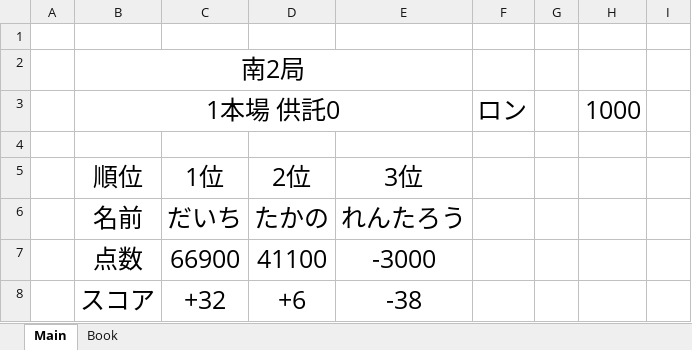
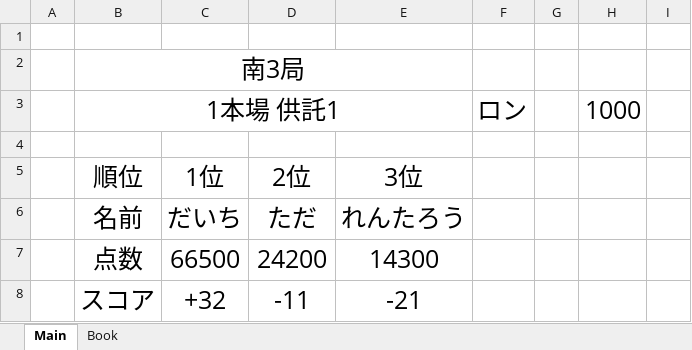
Before and after one commit to daicho/mahjong, an Excel workbook: 三人麻雀/点数3.xlsm, sheet Main, drawn as a sheet; only a part is shown; values as stored, in another font and other column widths than the file's, no borders; conditional formats not drawn; the diff names each change by its address in the sheet, - before the commit and + after, or states it on an @@ line.

```diff
--- a/三人麻雀/点数3.xlsm (sheet Main)
+++ b/三人麻雀/点数3.xlsm (sheet Main)
-B2: 南2局
+B2: 南3局
-B3: 1本場 供託0
+B3: 1本場 供託1
-D6: たかの
+D6: ただ
-C7: 66900
+C7: 66500
-D7: 41100
+D7: 24200
-E7: -3000
+E7: 14300
-D8: +6
+D8: -11
-E8: -38
+E8: -21
```
Also changed, not shown: sheet Book, 三人麻雀/Template3.xlsm, 三人麻雀/成績3.xlsm, 1 other file.
